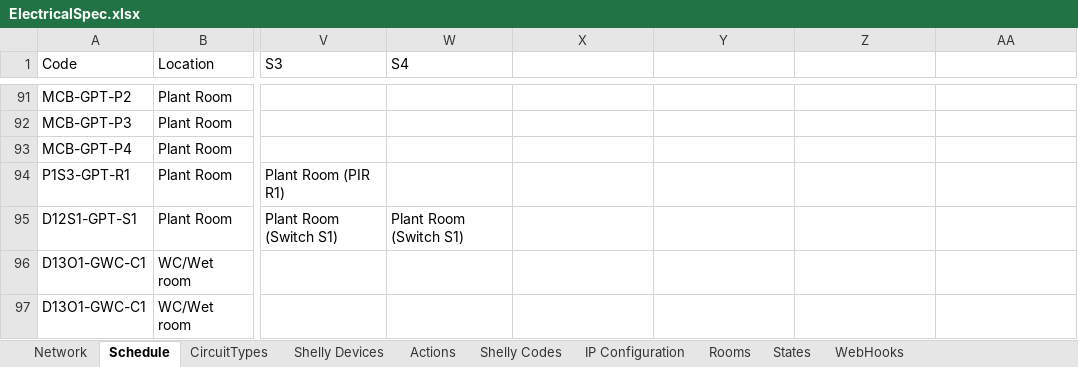
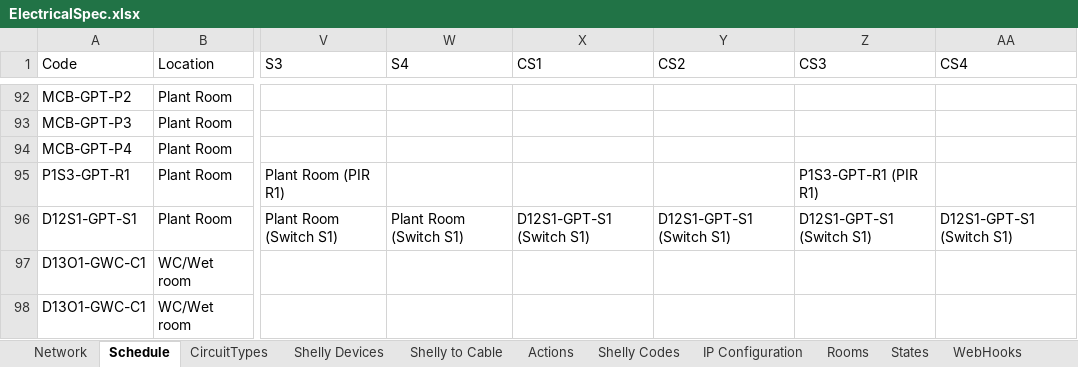
Before and after one commit to dannycrone/CroneOps, an Excel workbook: src/config/ElectricalSpec.xlsx, sheet Schedule, drawn as a sheet; only a part is shown, gaps mark what is left out; values as stored, in another font and other column widths than the file's, no cell formats; table styles not drawn; addresses are those after the commit; the diff covers the shown part only; the diff names each change by its address in the sheet, - before the commit and + after, or states it on an @@ line.

```diff
--- a/src/config/ElectricalSpec.xlsx (sheet Schedule)
+++ b/src/config/ElectricalSpec.xlsx (sheet Schedule)
+sheet tab: Shelly to Cable
-X1: (empty)
+X1: CS1
-Y1: (empty)
+Y1: CS2
-Z1: (empty)
+Z1: CS3
-AA1: (empty)
+AA1: CS4
-Z95 (CS3): (empty)
+Z95 (CS3): P1S3-GPT-R1 (PIR R1)
-X96 (CS1): (empty)
+X96 (CS1): D12S1-GPT-S1 (Switch S1)
-Y96 (CS2): (empty)
+Y96 (CS2): D12S1-GPT-S1 (Switch S1)
-Z96 (CS3): (empty)
+Z96 (CS3): D12S1-GPT-S1 (Switch S1)
-AA96 (CS4): (empty)
+AA96 (CS4): D12S1-GPT-S1 (Switch S1)
```
Also changed, not shown: 1 added row and 76 edited cells elsewhere in this sheet, sheet Shelly Devices, sheet Actions, sheet IP Configuration, cell formats, formulas that keep their value, 1 other file.
